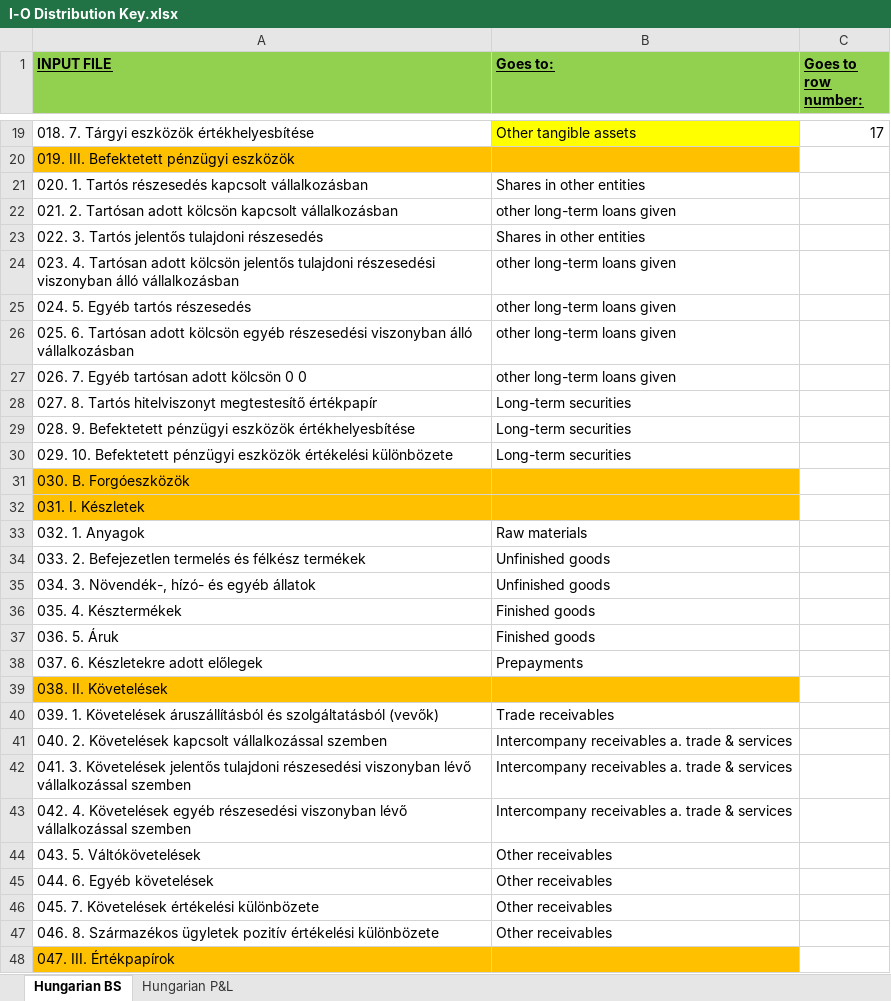
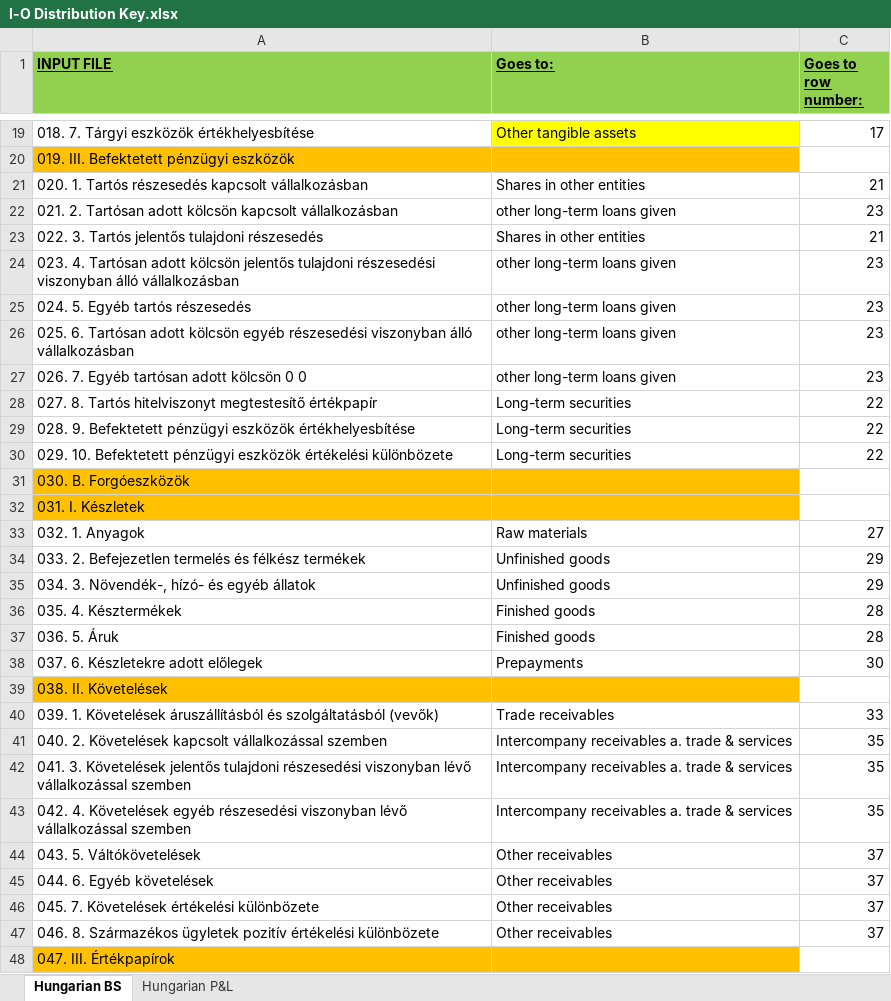
Before and after one commit to ytodorov/corewebtest, an Excel workbook: DimoPdfToExcelSln/DimoPdfToExcelWeb/wwwroot/Files/I-O Distribution Key.xlsx, sheet Hungarian BS, drawn as a sheet; only a part is shown, gaps mark what is left out; values as stored, in another font and other column widths than the file's, no borders; the diff covers the shown part only; the diff names each change by its address in the sheet, - before the commit and + after, or states it on an @@ line.

Commit message:
I-O Distribution Key.xlsx

```diff
--- a/DimoPdfToExcelSln/DimoPdfToExcelWeb/wwwroot/Files/I-O Distribution Key.xlsx (sheet Hungarian BS)
+++ b/DimoPdfToExcelSln/DimoPdfToExcelWeb/wwwroot/Files/I-O Distribution Key.xlsx (sheet Hungarian BS)
-C21 (Goes to row number:): (empty)
+C21 (Goes to row number:): 21
-C22 (Goes to row number:): (empty)
+C22 (Goes to row number:): 23
-C23 (Goes to row number:): (empty)
+C23 (Goes to row number:): 21
-C24:C27 (Goes to row number:): (empty)
+C24:C27 (Goes to row number:): 23
-C28:C30 (Goes to row number:): (empty)
+C28:C30 (Goes to row number:): 22
-C33 (Goes to row number:): (empty)
+C33 (Goes to row number:): 27
-C34:C35 (Goes to row number:): (empty)
+C34:C35 (Goes to row number:): 29
-C36:C37 (Goes to row number:): (empty)
+C36:C37 (Goes to row number:): 28
-C38 (Goes to row number:): (empty)
+C38 (Goes to row number:): 30
-C40 (Goes to row number:): (empty)
+C40 (Goes to row number:): 33
-C41:C43 (Goes to row number:): (empty)
+C41:C43 (Goes to row number:): 35
-C44:C47 (Goes to row number:): (empty)
+C44:C47 (Goes to row number:): 37
```
Also changed, not shown: 48 edited cells elsewhere in this sheet, 1 other file.
